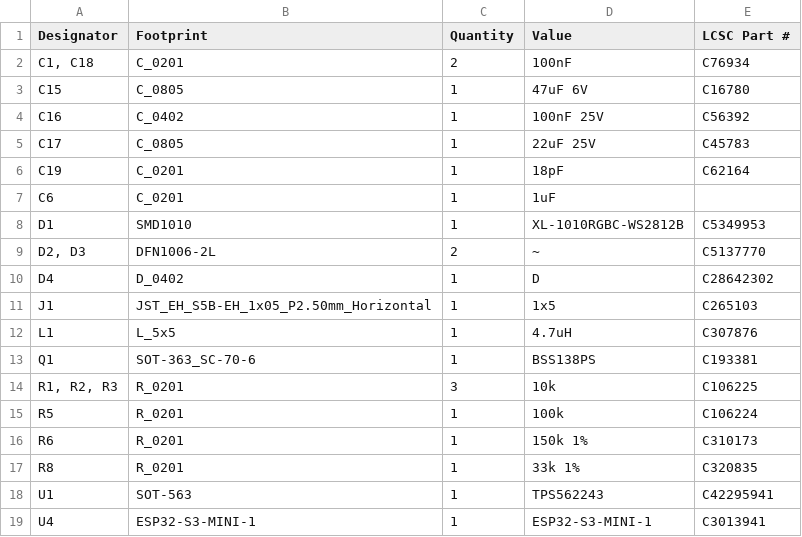
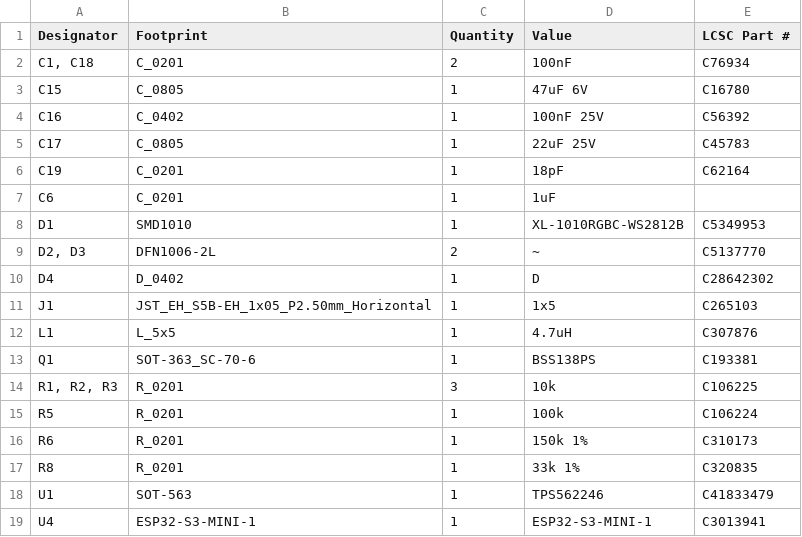
Before and after one commit to revk/ESP32-Faikin, a CSV file: PCB/FaikinDev/production/bom.csv, drawn as a sheet.

```diff
--- a/PCB/FaikinDev/production/bom.csv
+++ b/PCB/FaikinDev/production/bom.csv
@@ -17,3 +17,3 @@ R6,R_0201,1,150k 1%,C310173
 R8,R_0201,1,33k 1%,C320835
-U1,SOT-563,1,TPS562243,C42295941
+U1,SOT-563,1,TPS562246,C41833479
 U4,ESP32-S3-MINI-1,1,ESP32-S3-MINI-1,C3013941
```
Also changed, not shown: PCB/FaikinDev/production/positions.csv, 4 other files.
